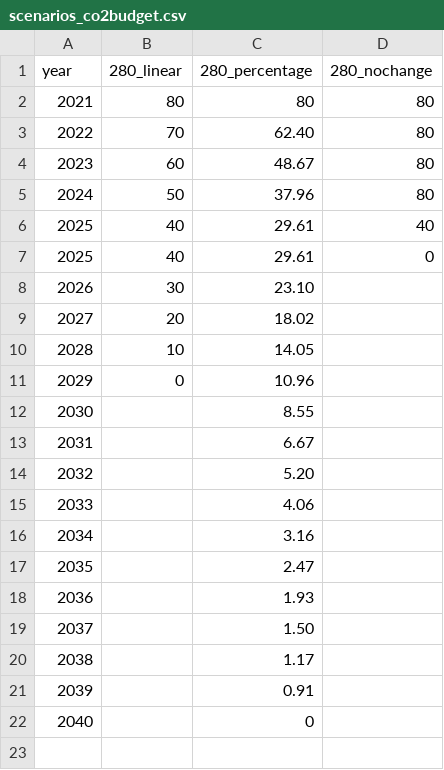
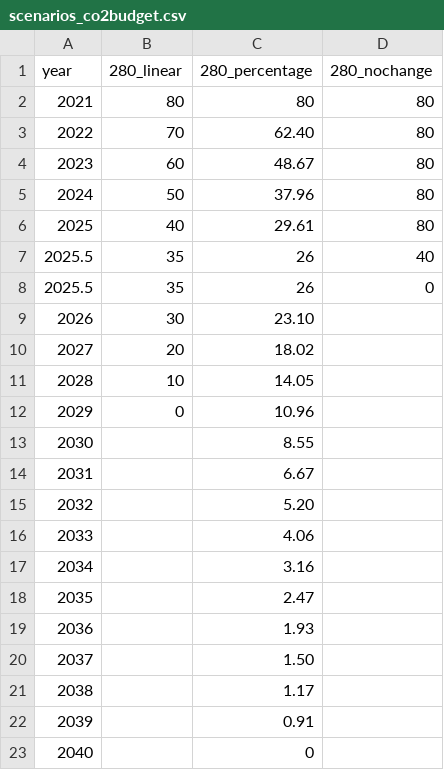
Before and after one commit to klimadashboard/core, a CSV file: static/data/scenarios_co2budget.csv, drawn as a sheet.

```diff
--- a/static/data/scenarios_co2budget.csv
+++ b/static/data/scenarios_co2budget.csv
@@ -5,4 +5,5 @@ year,280_linear,280_percentage,280_nochange
 2024,50,37.96,80
-2025,40,29.61,40
-2025,40,29.61,0
+2025,40,29.61,80
+2025.5,35,26,40
+2025.5,35,26,0
 2026,30,23.10,
```
Also changed, not shown: 1 other file.
